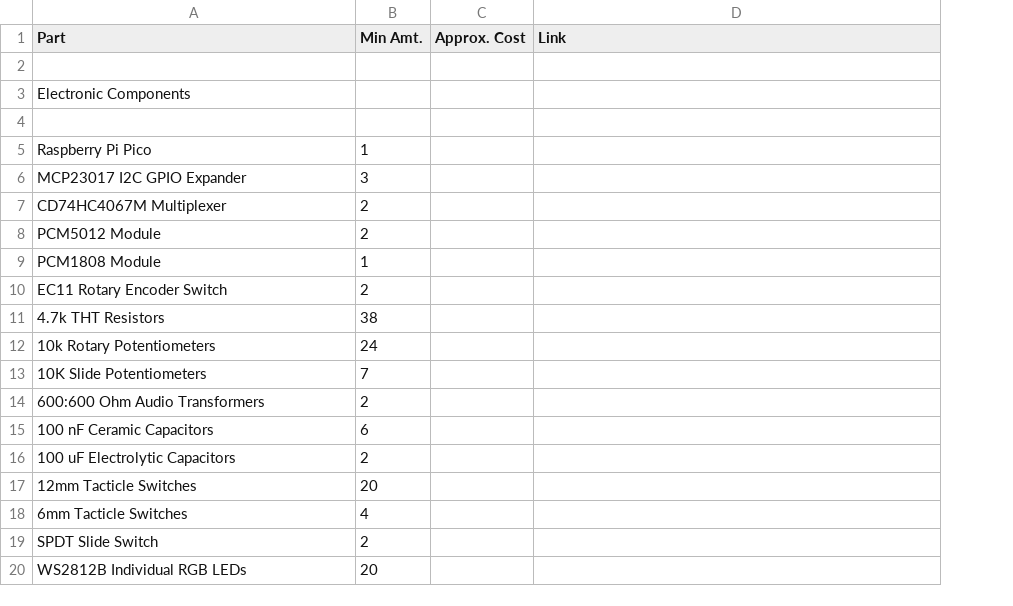
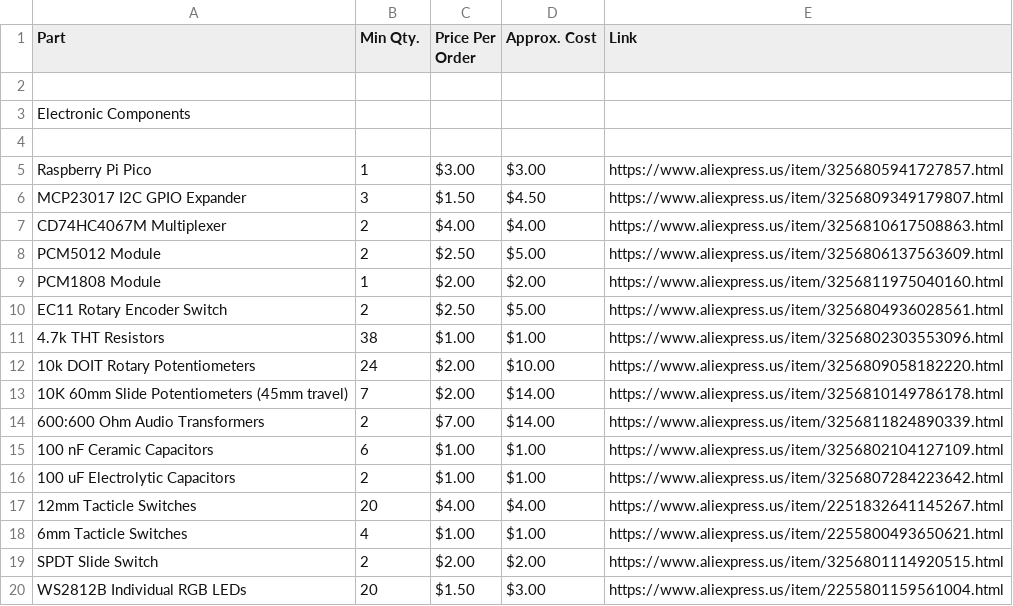
Before and after one commit to GaganDruvakumara/DJ-Controller, a CSV file: BOM/BOM.csv, drawn as a sheet; only a part is shown; removed rows and columns are numbered as before the commit, all else as after; the diff covers the shown part only; the diff names each change by its address in the sheet, - before the commit and + after, or states it on an @@ line.

Commit message:
updated BOM

```diff
--- a/BOM/BOM.csv
+++ b/BOM/BOM.csv
+column C (Price Per Order), rows 5-11: $3.00 | $1.50 | $4.00 | $2.50 | $2.00 | $2.50 | $1.00; rows 14-20: $7.00 | $1.00 | $1.00 | $4.00 | $1.00 | $2.00 | $1.50
-B1: Min Amt.
+B1: Min Qty.
-D5 (Approx. Cost): (empty)
+D5 (Approx. Cost): $3.00
-E5 (Link): (empty)
+E5 (Link): https://www.aliexpress.us/item/3256805941727857.html
-D6 (Approx. Cost): (empty)
+D6 (Approx. Cost): $4.50
-E6 (Link): (empty)
+E6 (Link): https://www.aliexpress.us/item/3256809349179807.html
-D7 (Approx. Cost): (empty)
+D7 (Approx. Cost): $4.00
-E7 (Link): (empty)
+E7 (Link): https://www.aliexpress.us/item/3256810617508863.html
-D8 (Approx. Cost): (empty)
+D8 (Approx. Cost): $5.00
-E8 (Link): (empty)
+E8 (Link): https://www.aliexpress.us/item/3256806137563609.html
-D9 (Approx. Cost): (empty)
+D9 (Approx. Cost): $2.00
-E9 (Link): (empty)
+E9 (Link): https://www.aliexpress.us/item/3256811975040160.html
-D10 (Approx. Cost): (empty)
+D10 (Approx. Cost): $5.00
-E10 (Link): (empty)
+E10 (Link): https://www.aliexpress.us/item/3256804936028561.html
-D11 (Approx. Cost): (empty)
+D11 (Approx. Cost): $1.00
-E11 (Link): (empty)
+E11 (Link): https://www.aliexpress.us/item/3256802303553096.html
-row 12: 10k Rotary Potentiometers | 24
-row 13: 10K Slide Potentiometers | 7
+row 12: 10k DOIT Rotary Potentiometers | 24 | $2.00 | $10.00 | https://www.aliexpress.us/item/3256809058182220.html
+row 13: 10K 60mm Slide Potentiometers (45mm travel) | 7 | $2.00 | $14.00 | https://www.aliexpress.us/item/3256810149786178.html
-D14 (Approx. Cost): (empty)
+D14 (Approx. Cost): $14.00
-E14 (Link): (empty)
+E14 (Link): https://www.aliexpress.us/item/3256811824890339.html
-D15:D16 (Approx. Cost): (empty)
+D15:D16 (Approx. Cost): $1.00
-E15 (Link): (empty)
+E15 (Link): https://www.aliexpress.us/item/3256802104127109.html
-E16 (Link): (empty)
+E16 (Link): https://www.aliexpress.us/item/3256807284223642.html
-D17 (Approx. Cost): (empty)
+D17 (Approx. Cost): $4.00
-E17 (Link): (empty)
+E17 (Link): https://www.aliexpress.us/item/2251832641145267.html
-D18 (Approx. Cost): (empty)
+D18 (Approx. Cost): $1.00
-E18 (Link): (empty)
+E18 (Link): https://www.aliexpress.us/item/2255800493650621.html
-D19 (Approx. Cost): (empty)
+D19 (Approx. Cost): $2.00
-E19 (Link): (empty)
+E19 (Link): https://www.aliexpress.us/item/3256801114920515.html
-D20 (Approx. Cost): (empty)
+D20 (Approx. Cost): $3.00
-E20 (Link): (empty)
+E20 (Link): https://www.aliexpress.us/item/2255801159561004.html
```
Also changed, not shown: 16 added rows, 14 removed rows and 5 edited cells elsewhere in this file.
